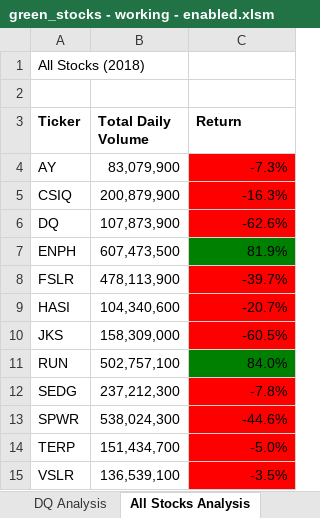
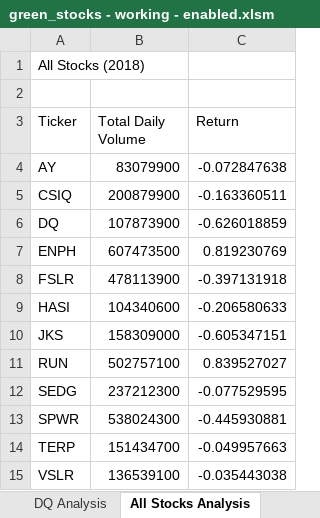
Before and after one commit to Natasha-Nelson/W2-VBA-Stock-Analysis, an Excel workbook: green_stocks - working - enabled.xlsm, sheet All Stocks Analysis, drawn as a sheet; values as stored, in another font and other column widths than the file's, no borders; charts and pictures not drawn; the diff names each change by its address in the sheet, - before the commit and + after, or states it on an @@ line.

Commit message:
Add files via upload

```diff
--- a/green_stocks - working - enabled.xlsm (sheet All Stocks Analysis)
+++ b/green_stocks - working - enabled.xlsm (sheet All Stocks Analysis)
-A3:C3 bold: on
+A3:C3 bold: off
-B4 (Total Daily Volume): 83,079,900
+B4 (Total Daily Volume): 83079900
-C4 (Return): -7.3%
+C4 (Return): -0.072847638
-C4:C6 fill: #FF0000
+C4:C6 fill: none
-B5 (Total Daily Volume): 200,879,900
+B5 (Total Daily Volume): 200879900
-C5 (Return): -16.3%
+C5 (Return): -0.163360511
-B6 (Total Daily Volume): 107,873,900
+B6 (Total Daily Volume): 107873900
-C6 (Return): -62.6%
+C6 (Return): -0.626018859
-B7 (Total Daily Volume): 607,473,500
+B7 (Total Daily Volume): 607473500
-C7 (Return): 81.9%
+C7 (Return): 0.819230769
-C7 fill: #008000
+C7 fill: none
-B8 (Total Daily Volume): 478,113,900
+B8 (Total Daily Volume): 478113900
-C8 (Return): -39.7%
+C8 (Return): -0.397131918
-C8:C10 fill: #FF0000
+C8:C10 fill: none
-B9 (Total Daily Volume): 104,340,600
+B9 (Total Daily Volume): 104340600
-C9 (Return): -20.7%
+C9 (Return): -0.206580633
-B10 (Total Daily Volume): 158,309,000
+B10 (Total Daily Volume): 158309000
-C10 (Return): -60.5%
+C10 (Return): -0.605347151
-B11 (Total Daily Volume): 502,757,100
+B11 (Total Daily Volume): 502757100
-C11 (Return): 84.0%
+C11 (Return): 0.839527027
-C11 fill: #008000
+C11 fill: none
-B12 (Total Daily Volume): 237,212,300
+B12 (Total Daily Volume): 237212300
-C12 (Return): -7.8%
+C12 (Return): -0.077529595
-C12:C15 fill: #FF0000
+C12:C15 fill: none
-B13 (Total Daily Volume): 538,024,300
+B13 (Total Daily Volume): 538024300
-C13 (Return): -44.6%
+C13 (Return): -0.445930881
-B14 (Total Daily Volume): 151,434,700
+B14 (Total Daily Volume): 151434700
-C14 (Return): -5.0%
+C14 (Return): -0.049957663
-B15 (Total Daily Volume): 136,539,100
+B15 (Total Daily Volume): 136539100
-C15 (Return): -3.5%
+C15 (Return): -0.035443038
```
Also changed, not shown: charts or pictures.
